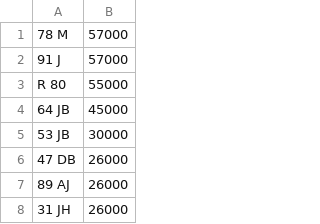
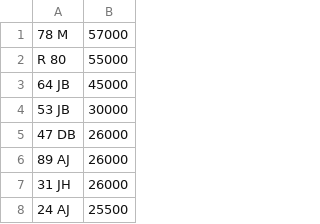
Before and after one commit to martinsumner/simplyreg, a CSV file: csv/CHARLESBURKE_NOVAT_0.csv, drawn as a sheet; only a part is shown; the shorter side is filled out with more unchanged rows; the diff names each change by its address in the sheet, - before the commit and + after, or states it on an @@ line.

```diff
--- a/csv/CHARLESBURKE_NOVAT_0.csv
+++ b/csv/CHARLESBURKE_NOVAT_0.csv
-row 2: 91 J | 57000
```
Also changed, not shown: csv/MUNN_NOVAT_0.csv.
